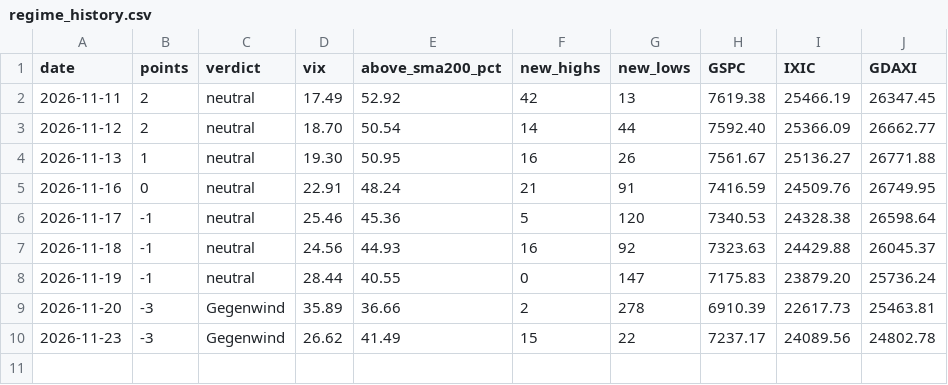
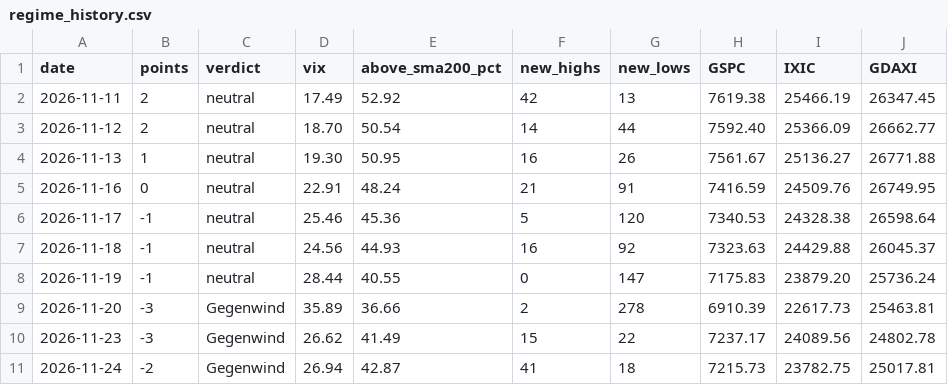
Before and after one commit to knockslukas-cmd/tradetalk, a CSV file: results/regime_history.csv, drawn as a sheet; the diff names each change by its address in the sheet, - before the commit and + after, or states it on an @@ line.

```diff
--- a/results/regime_history.csv
+++ b/results/regime_history.csv
+row 11: 2026-11-24 | -2 | Gegenwind | 26.94 | 42.87 | 41 | 18 | 7215.73 | 23782.75 | 25017.81
```
Also changed, not shown: 4 other files.
